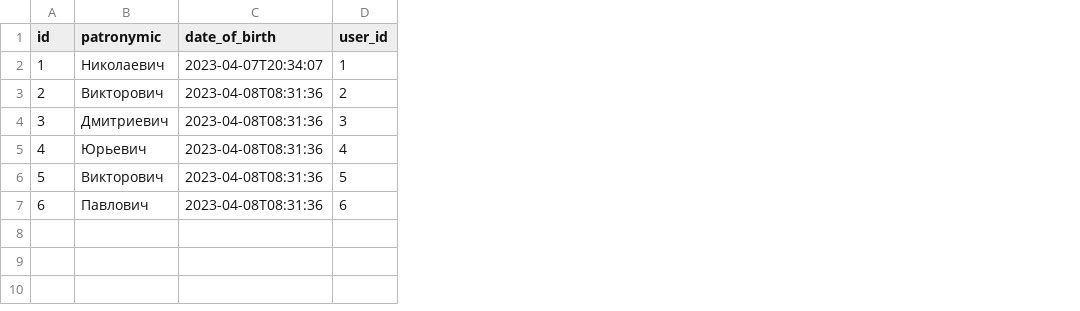
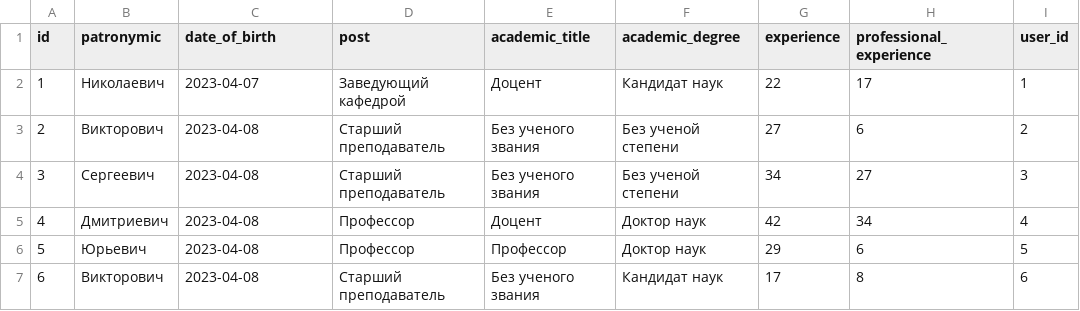
Before and after one commit to cs-vsu-ru/site-api, a CSV file: src/main/resources/config/liquibase/fake-data/employee.csv, drawn as a sheet; the diff names each change by its address in the sheet, - before the commit and + after, or states it on an @@ line.

Commit message:
Добавил slider, даты, должности Даты теперь в STRING(events,employee,articles), Добавил дополнение для employee ученая степерь и тд.

```diff
--- a/src/main/resources/config/liquibase/fake-data/employee.csv
+++ b/src/main/resources/config/liquibase/fake-data/employee.csv
+column D (post), rows 2-7: Заведующий кафедрой | Старший преподаватель | Старший преподаватель | Профессор | Профессор | Старший преподаватель
+column E (academic_title), rows 2-7: Доцент | Без ученого звания | Без ученого звания | Доцент | Профессор | Без ученого звания
+column F (academic_degree), rows 2-7: Кандидат наук | Без ученой степени | Без ученой степени | Доктор наук | Доктор наук | Кандидат наук
+column G (experience), rows 2-7: 22 | 27 | 34 | 42 | 29 | 17
+column H (professional_experience), rows 2-7: 17 | 6 | 27 | 34 | 6 | 8
-C2 (date_of_birth): 2023-04-07T20:34:07
+C2 (date_of_birth): 2023-04-07
-C3:C7 (date_of_birth): 2023-04-08T08:31:36
+C3:C7 (date_of_birth): 2023-04-08
-B4 (patronymic): Дмитриевич
+B4 (patronymic): Сергеевич
-B5 (patronymic): Юрьевич
+B5 (patronymic): Дмитриевич
-B6 (patronymic): Викторович
+B6 (patronymic): Юрьевич
-B7 (patronymic): Павлович
+B7 (patronymic): Викторович
```
Also changed, not shown: 41 other files.
